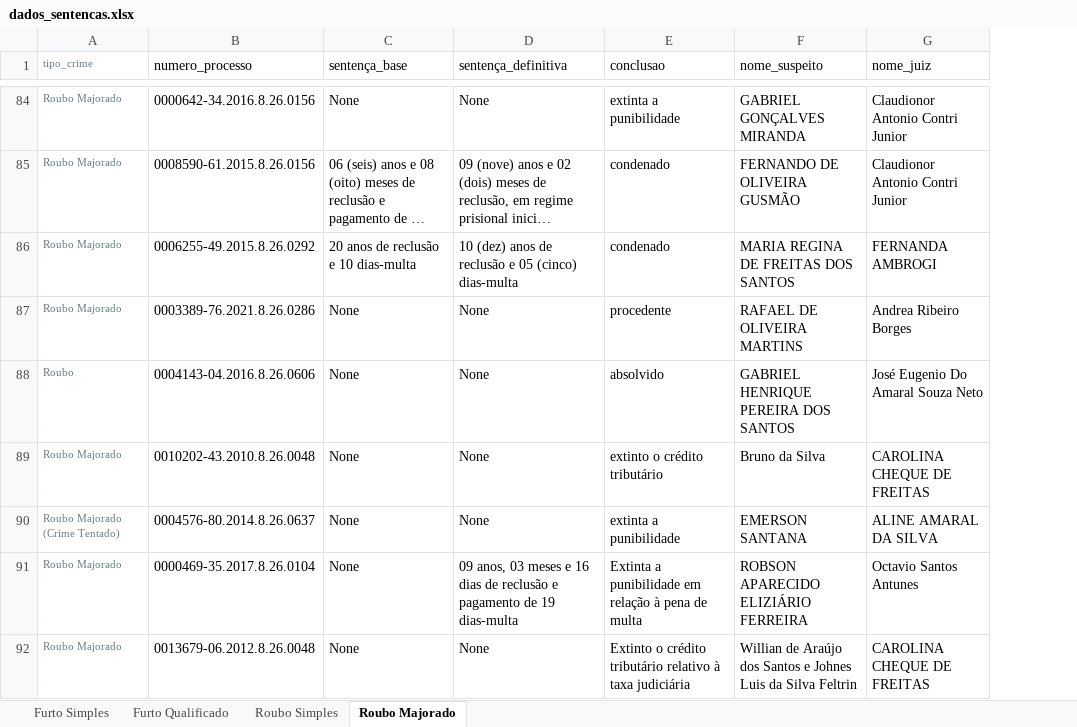
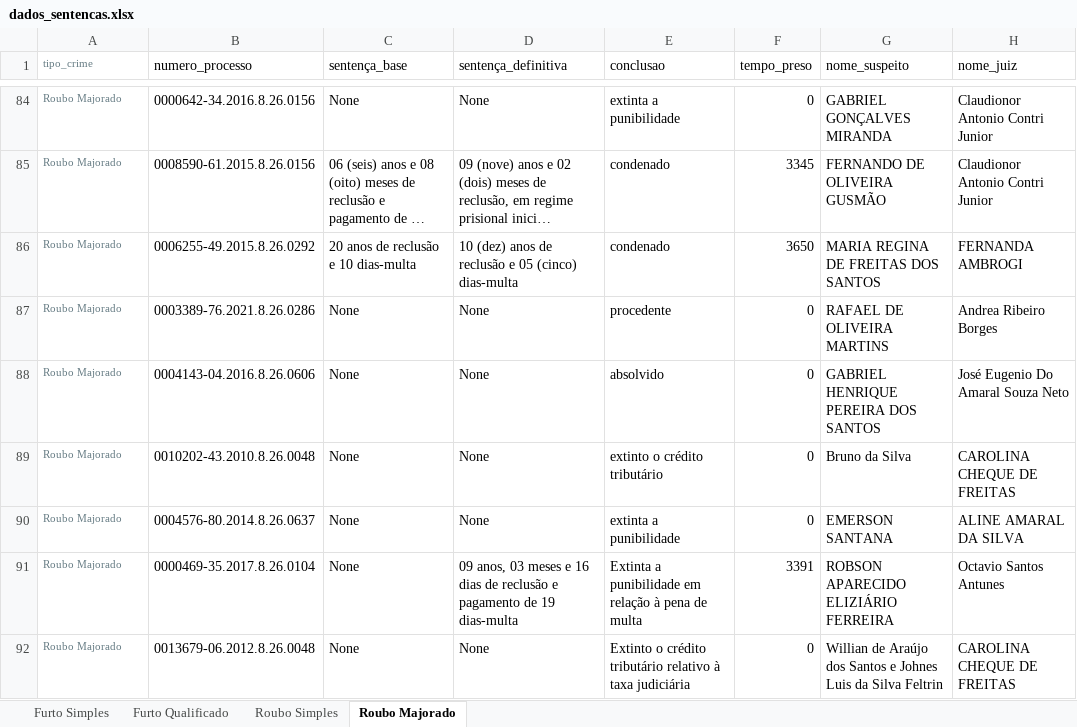
Before and after one commit to matheuslenke/sentencas_gpt, an Excel workbook: results/dados_sentencas.xlsx, sheet Roubo Majorado, drawn as a sheet; only a part is shown, gaps mark what is left out; long unchanged cells end in …; values as stored, in another font and other column widths than the file's, no borders; the diff covers the shown part only; the diff names each change by its address in the sheet, - before the commit and + after, or states it on an @@ line.

```diff
--- a/results/dados_sentencas.xlsx (sheet Roubo Majorado)
+++ b/results/dados_sentencas.xlsx (sheet Roubo Majorado)
+column F (tempo_preso), rows 84-92: 0 | 3345 | 3650 | 0 | 0 | 0 | 0 | 3391 | 0
-A88 (tipo_crime): Roubo
+A88 (tipo_crime): Roubo Majorado
-A90 (tipo_crime): Roubo Majorado (Crime Tentado)
+A90 (tipo_crime): Roubo Majorado
```
Also changed, not shown: 8 edited cells elsewhere in this sheet, sheet Furto Simples, sheet Furto Qualificado, sheet Roubo Simples, 12 other files.
